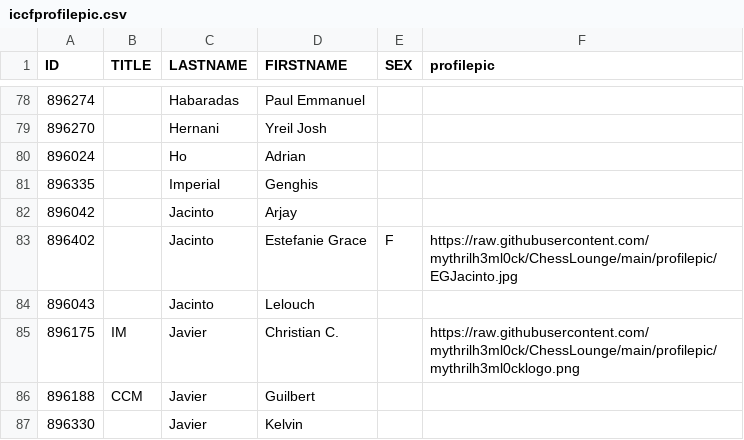
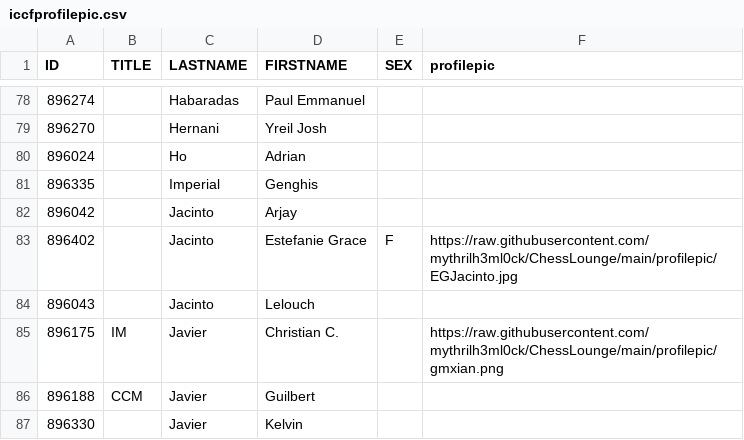
Before and after one commit to mythrilh3ml0ck/ChessLounge, a CSV file: profilepic/iccfprofilepic.csv, drawn as a sheet; only a part is shown, gaps mark what is left out.

Commit message:
Update iccfprofilepic.csv

```diff
--- a/profilepic/iccfprofilepic.csv
+++ b/profilepic/iccfprofilepic.csv
@@ -84,3 +84,3 @@ ID,TITLE,LASTNAME,FIRSTNAME,SEX,profilepic
 896043,,Jacinto, Lelouch,,
-896175,IM,Javier, Christian C.,,https://raw.githubusercontent.com/mythrilh3ml0ck/ChessLounge/main/profilepic/mythrilh3ml0cklogo.png
+896175,IM,Javier, Christian C.,,https://raw.githubusercontent.com/mythrilh3ml0ck/ChessLounge/main/profilepic/gmxian.png
 896188,CCM,Javier, Guilbert,,
```
